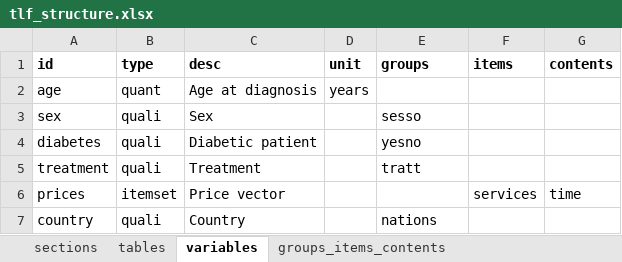
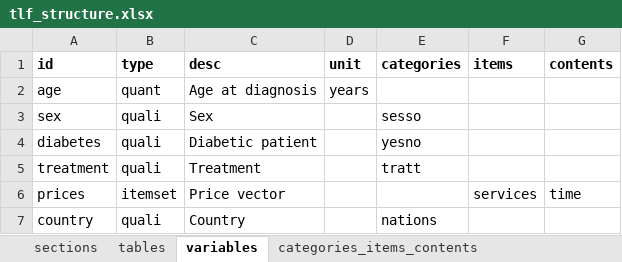
Before and after one commit to lbraglia/tlfs, an Excel workbook: examples/tlf_structure.xlsx, sheet variables, drawn as a sheet; values as stored, in another font and other column widths than the file's, no borders; the diff names each change by its address in the sheet, - before the commit and + after, or states it on an @@ line.

```diff
--- a/examples/tlf_structure.xlsx (sheet variables)
+++ b/examples/tlf_structure.xlsx (sheet variables)
-sheet tab: groups_items_contents
+sheet tab: categories_items_contents
-E1: groups
+E1: categories
```
Also changed, not shown: 1 other file.
